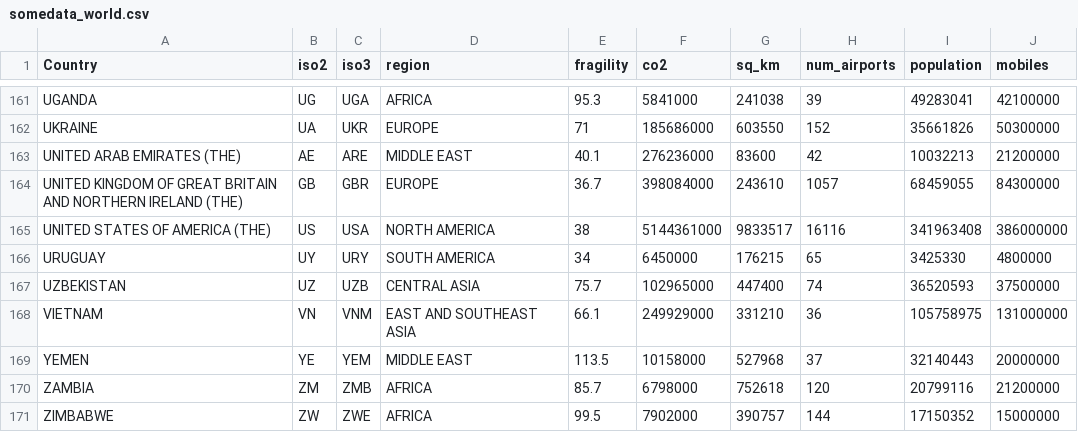
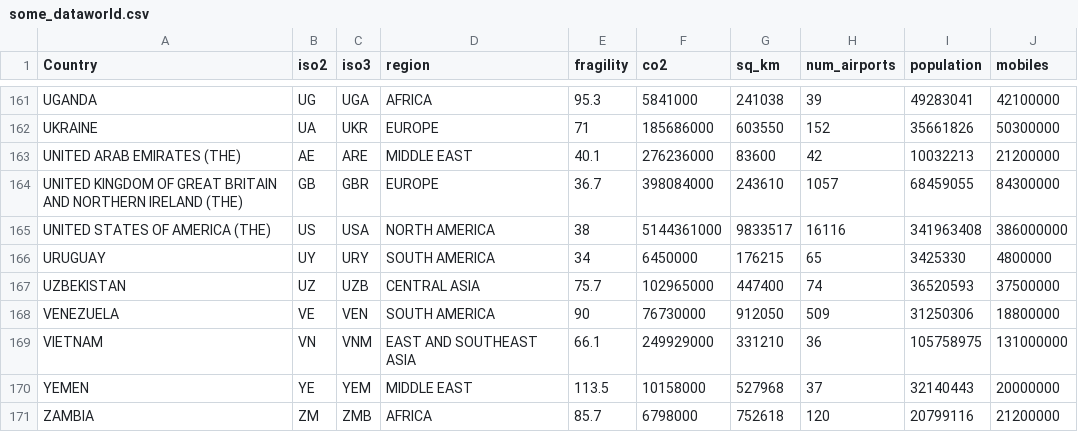
Before and after one commit to CienciaDeDatosEspacial/dataSets, a CSV file: WORLD/some_dataworld.csv (was WORLD/somedata_world.csv), drawn as a sheet; only a part is shown, gaps mark what is left out; the shorter side is filled out with more unchanged rows; the diff names each change by its address in the sheet, - before the commit and + after, or states it on an @@ line.

```diff
--- a/WORLD/somedata_world.csv
+++ b/WORLD/some_dataworld.csv
+row 168: VENEZUELA | VE | VEN | SOUTH AMERICA | 90 | 76730000 | 912050 | 509 | 31250306 | 18800000
```
Also changed, not shown: 5 other files.
